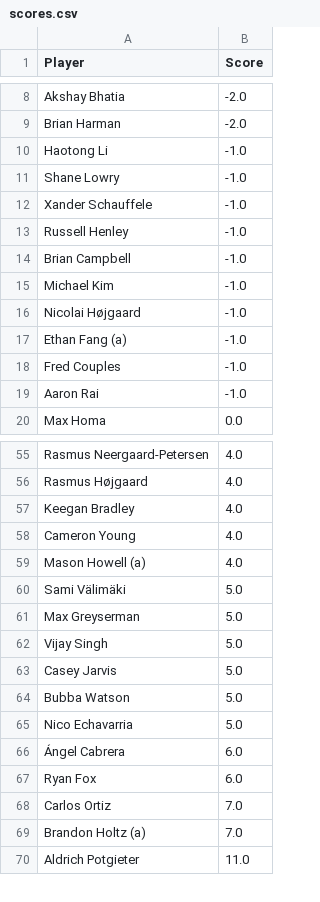
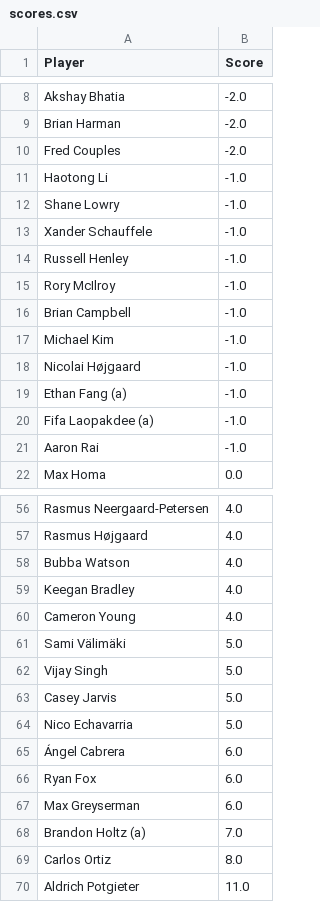
Before and after one commit to jaredbuck1994/Masters, a CSV file: scores.csv, drawn as a sheet; only a part is shown, gaps mark what is left out; the diff covers the shown part only.

Commit message:
update scores 2026-04-09 13:56:34

```diff
--- a/scores.csv
+++ b/scores.csv
@@ -9,2 +9,3 @@ Akshay Bhatia,-2.0
 Brian Harman,-2.0
+Fred Couples,-2.0
 Haotong Li,-1.0
@@ -13,2 +14,3 @@ Xander Schauffele,-1.0
 Russell Henley,-1.0
+Rory McIlroy,-1.0
 Brian Campbell,-1.0
@@ -17,3 +19,3 @@ Nicolai Højgaard,-1.0
 Ethan Fang (a),-1.0
-Fred Couples,-1.0
+Fifa Laopakdee (a),-1.0
 Aaron Rai,-1.0
@@ -56,10 +57,8 @@ Rasmus Neergaard-Petersen,4.0
 Rasmus Højgaard,4.0
+Bubba Watson,4.0
 Keegan Bradley,4.0
 Cameron Young,4.0
-Mason Howell (a),4.0
 Sami Välimäki,5.0
-Max Greyserman,5.0
 Vijay Singh,5.0
 Casey Jarvis,5.0
-Bubba Watson,5.0
 Nico Echavarria,5.0
@@ -67,4 +66,5 @@ Nico Echavarria,5.0
 Ryan Fox,6.0
-Carlos Ortiz,7.0
+Max Greyserman,6.0
 Brandon Holtz (a),7.0
+Carlos Ortiz,8.0
 Aldrich Potgieter,11.0
```
Also changed, not shown: 2 added rows and 3 removed rows elsewhere in this file.
